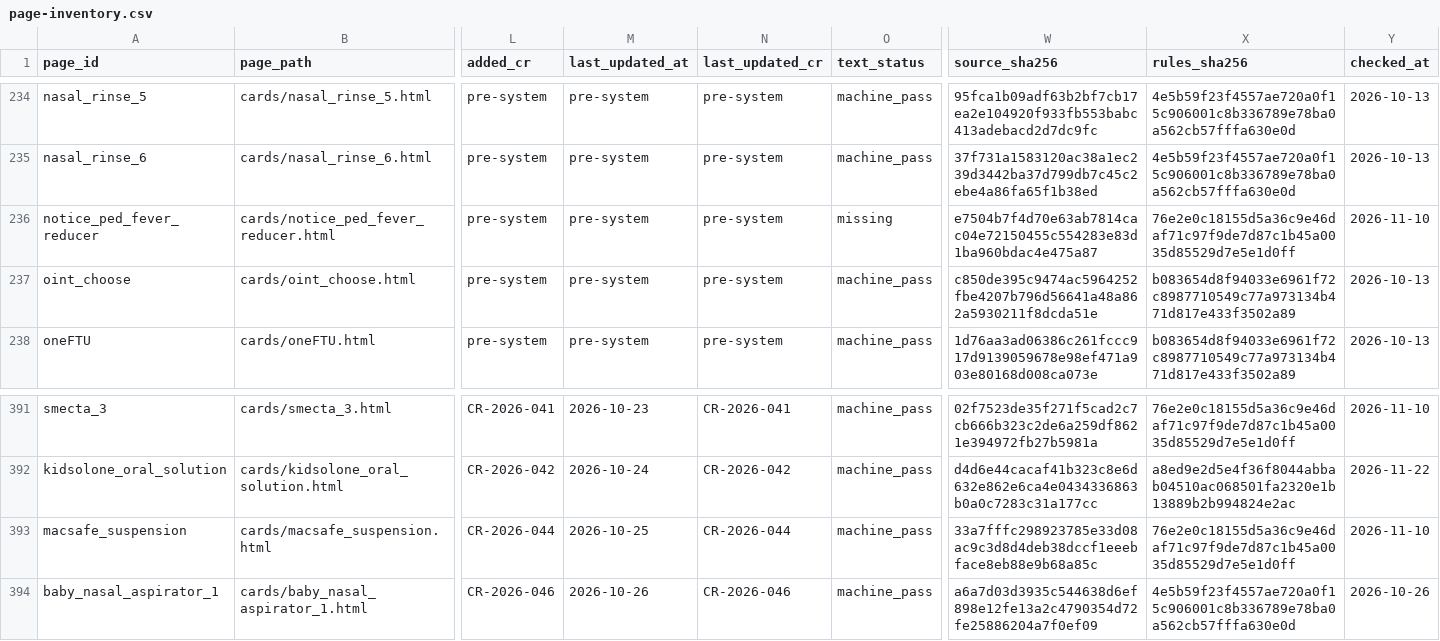
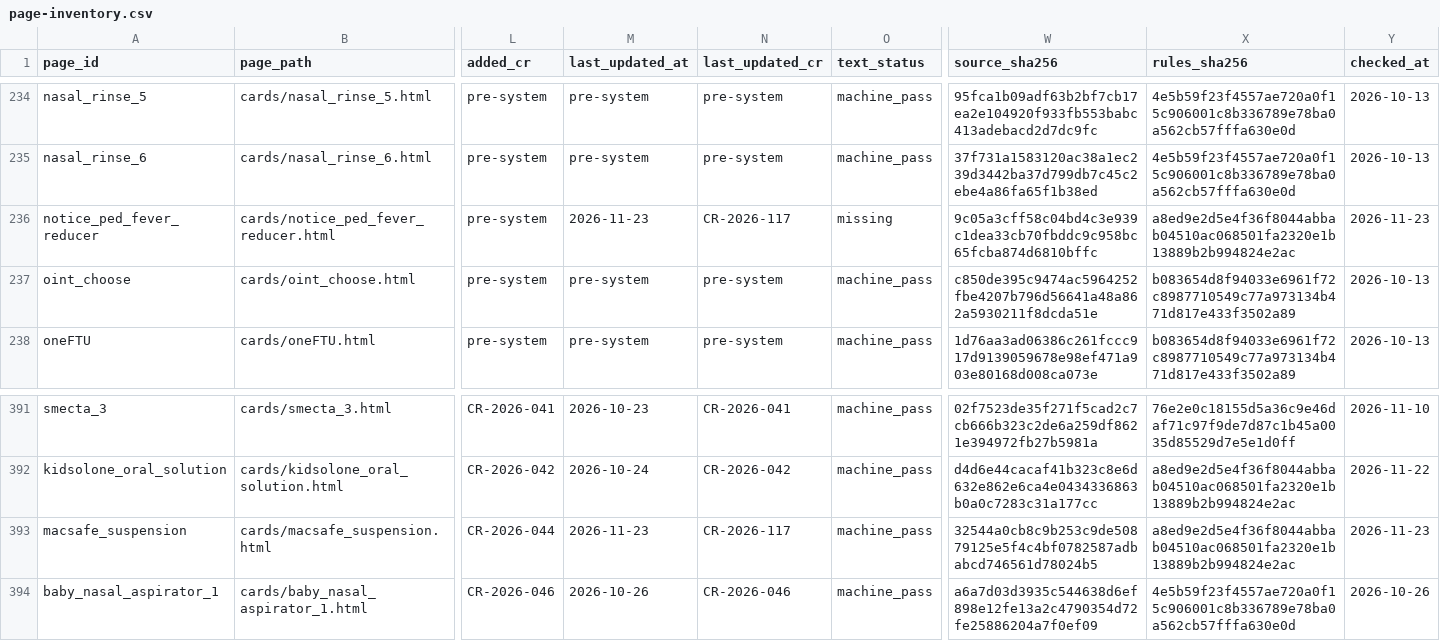
Before and after one commit to liaoweihung/pteduimg, a CSV file: docs/project-management/page-inventory.csv, drawn as a sheet; only a part is shown, gaps mark what is left out; the diff covers the shown part only; the diff names each change by its address in the sheet, - before the commit and + after, or states it on an @@ line.

```diff
--- a/docs/project-management/page-inventory.csv
+++ b/docs/project-management/page-inventory.csv
-M236 (last_updated_at): pre-system
+M236 (last_updated_at): 2026-11-23
-N236 (last_updated_cr): pre-system
+N236 (last_updated_cr): CR-2026-117
-W236 (source_sha256): e7504b7f4d70e63ab7814cac04e72150455c554283e83d1ba960bdac4e475a87
+W236 (source_sha256): 9c05a3cff58c04bd4c3e939c1dea33cb70fbddc9c958bc65fcba874d6810bffc
-X236 (rules_sha256): 76e2e0c18155d5a36c9e46daf71c97f9de7d87c1b45a0035d85529d7e5e1d0ff
+X236 (rules_sha256): a8ed9e2d5e4f36f8044abbab04510ac068501fa2320e1b13889b2b994824e2ac
-Y236 (checked_at): 2026-11-10
+Y236 (checked_at): 2026-11-23
-M393 (last_updated_at): 2026-10-25
+M393 (last_updated_at): 2026-11-23
-N393 (last_updated_cr): CR-2026-044
+N393 (last_updated_cr): CR-2026-117
-W393 (source_sha256): 33a7fffc298923785e33d08ac9c3d8d4deb38dccf1eeebface8eb88e9b68a85c
+W393 (source_sha256): 32544a0cb8c9b253c9de50879125e5f4c4bf0782587adbabcd746561d78024b5
-X393 (rules_sha256): 76e2e0c18155d5a36c9e46daf71c97f9de7d87c1b45a0035d85529d7e5e1d0ff
+X393 (rules_sha256): a8ed9e2d5e4f36f8044abbab04510ac068501fa2320e1b13889b2b994824e2ac
-Y393 (checked_at): 2026-11-10
+Y393 (checked_at): 2026-11-23
```
Also changed, not shown: 39 edited cells elsewhere in this file, docs/project-management/change-requests.csv, 13 other files.
